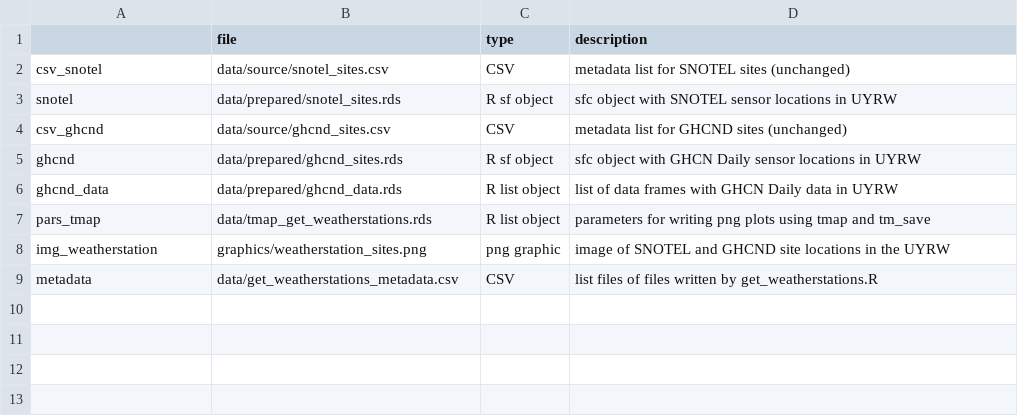
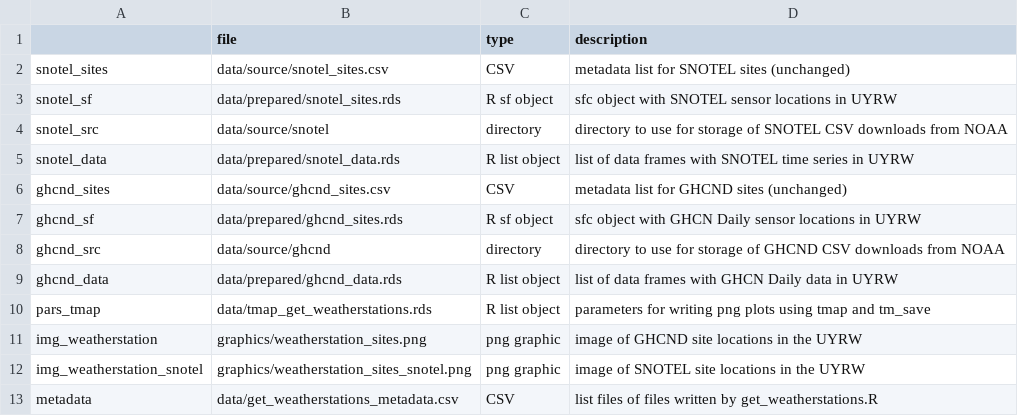
Before and after one commit to deankoch/UYRW_data, a CSV file: data/get_weatherstations_metadata.csv, drawn as a sheet.

Commit message:
SNOTEL data is now saved, units now hardcoded into data frames

```diff
--- a/data/get_weatherstations_metadata.csv
+++ b/data/get_weatherstations_metadata.csv
@@ -1,9 +1,13 @@
 "","file","type","description"
-"csv_snotel","data/source/snotel_sites.csv","CSV","metadata list for SNOTEL sites (unchanged)"
-"snotel","data/prepared/snotel_sites.rds","R sf object","sfc object with SNOTEL sensor locations in UYRW"
-"csv_ghcnd","data/source/ghcnd_sites.csv","CSV","metadata list for GHCND sites (unchanged)"
-"ghcnd","data/prepared/ghcnd_sites.rds","R sf object","sfc object with GHCN Daily sensor locations in UYRW"
+"snotel_sites","data/source/snotel_sites.csv","CSV","metadata list for SNOTEL sites (unchanged)"
+"snotel_sf","data/prepared/snotel_sites.rds","R sf object","sfc object with SNOTEL sensor locations in UYRW"
+"snotel_src","data/source/snotel","directory","directory to use for storage of SNOTEL CSV downloads from NOAA"
+"snotel_data","data/prepared/snotel_data.rds","R list object","list of data frames with SNOTEL time series in UYRW"
+"ghcnd_sites","data/source/ghcnd_sites.csv","CSV","metadata list for GHCND sites (unchanged)"
+"ghcnd_sf","data/prepared/ghcnd_sites.rds","R sf object","sfc object with GHCN Daily sensor locations in UYRW"
+"ghcnd_src","data/source/ghcnd","directory","directory to use for storage of GHCND CSV downloads from NOAA"
 "ghcnd_data","data/prepared/ghcnd_data.rds","R list object","list of data frames with GHCN Daily data in UYRW"
 "pars_tmap","data/tmap_get_weatherstations.rds","R list object","parameters for writing png plots using tmap and tm_save"
-"img_weatherstation","graphics/weatherstation_sites.png","png graphic","image of SNOTEL and GHCND site locations in the UYRW"
+"img_weatherstation","graphics/weatherstation_sites.png","png graphic","image of GHCND site locations in the UYRW"
+"img_weatherstation_snotel","graphics/weatherstation_sites_snotel.png","png graphic","image of SNOTEL site locations in the UYRW"
 "metadata","data/get_weatherstations_metadata.csv","CSV","list files of files written by get_weatherstations.R"
```
Also changed, not shown: 4 other files.
